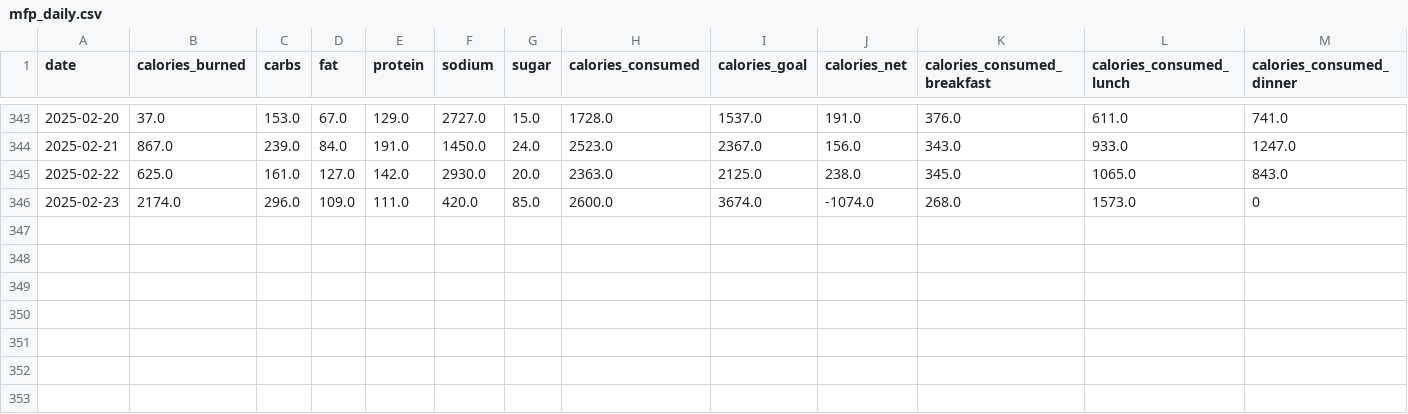
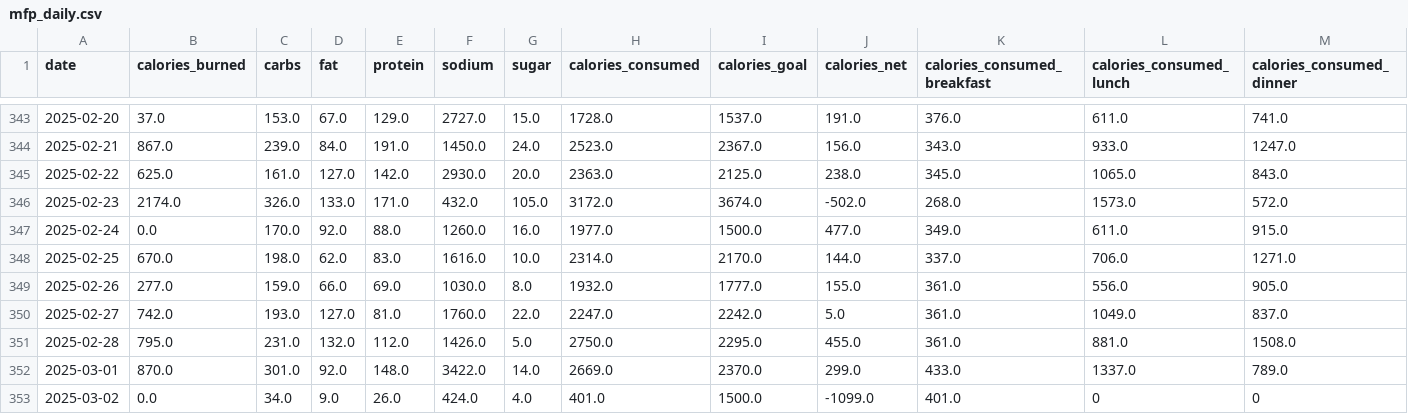
Before and after one commit to arequenai/Health-AR, a CSV file: data/mfp_daily.csv, drawn as a sheet; only a part is shown, gaps mark what is left out; rows hold the shown columns only; the diff names each change by its address in the sheet, - before the commit and + after, or states it on an @@ line.

```diff
--- a/data/mfp_daily.csv
+++ b/data/mfp_daily.csv
-C346 (carbs): 296.0
+C346 (carbs): 326.0
-D346 (fat): 109.0
+D346 (fat): 133.0
-E346 (protein): 111.0
+E346 (protein): 171.0
-F346 (sodium): 420.0
+F346 (sodium): 432.0
-G346 (sugar): 85.0
+G346 (sugar): 105.0
-H346 (calories_consumed): 2600.0
+H346 (calories_consumed): 3172.0
-J346 (calories_net): -1074.0
+J346 (calories_net): -502.0
-M346 (calories_consumed_dinner): 0
+M346 (calories_consumed_dinner): 572.0
+row 347: 2025-02-24 | 0.0 | 170.0 | 92.0 | 88.0 | 1260.0 | 16.0 | 1977.0 | 1500.0 | 477.0 | 349.0 | 611.0 | 915.0
+row 348: 2025-02-25 | 670.0 | 198.0 | 62.0 | 83.0 | 1616.0 | 10.0 | 2314.0 | 2170.0 | 144.0 | 337.0 | 706.0 | 1271.0
+row 349: 2025-02-26 | 277.0 | 159.0 | 66.0 | 69.0 | 1030.0 | 8.0 | 1932.0 | 1777.0 | 155.0 | 361.0 | 556.0 | 905.0
+row 350: 2025-02-27 | 742.0 | 193.0 | 127.0 | 81.0 | 1760.0 | 22.0 | 2247.0 | 2242.0 | 5.0 | 361.0 | 1049.0 | 837.0
+row 351: 2025-02-28 | 795.0 | 231.0 | 132.0 | 112.0 | 1426.0 | 5.0 | 2750.0 | 2295.0 | 455.0 | 361.0 | 881.0 | 1508.0
+row 352: 2025-03-01 | 870.0 | 301.0 | 92.0 | 148.0 | 3422.0 | 14.0 | 2669.0 | 2370.0 | 299.0 | 433.0 | 1337.0 | 789.0
+row 353: 2025-03-02 | 0.0 | 34.0 | 9.0 | 26.0 | 424.0 | 4.0 | 401.0 | 1500.0 | -1099.0 | 401.0 | 0 | 0
```
Also changed, not shown: data/garmin_activities.csv, data/mfp_meals.csv, 7 other files.
